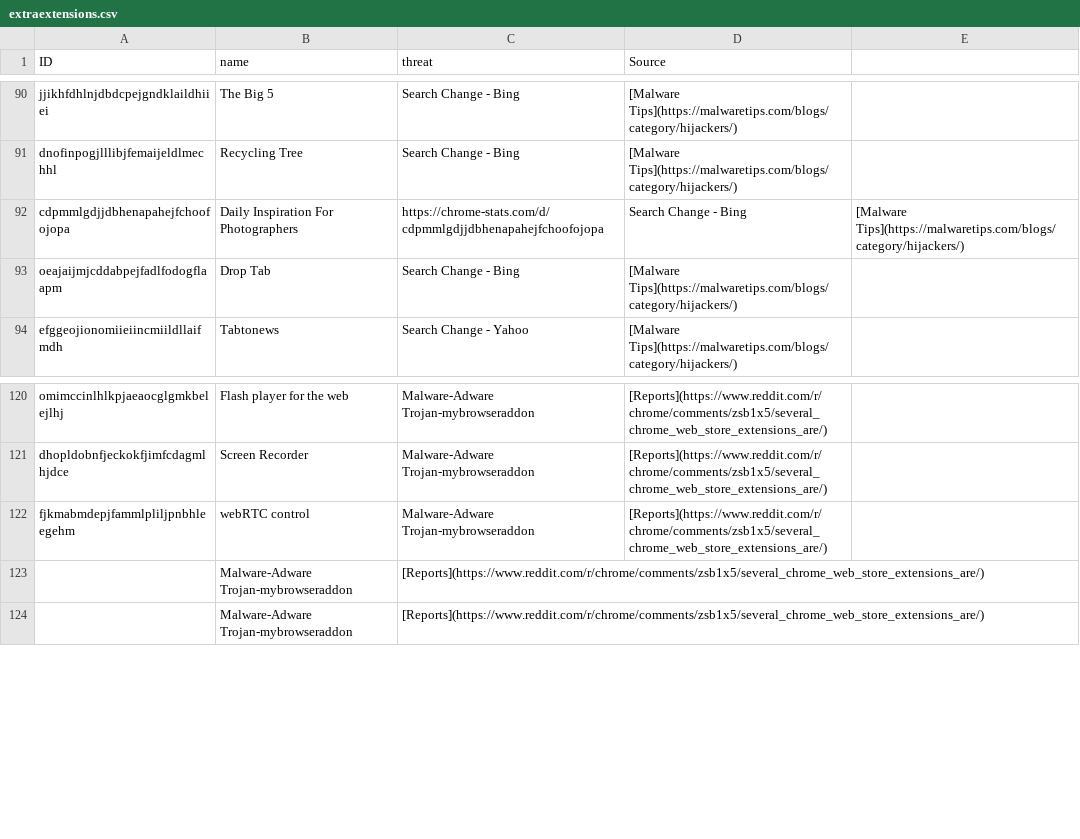
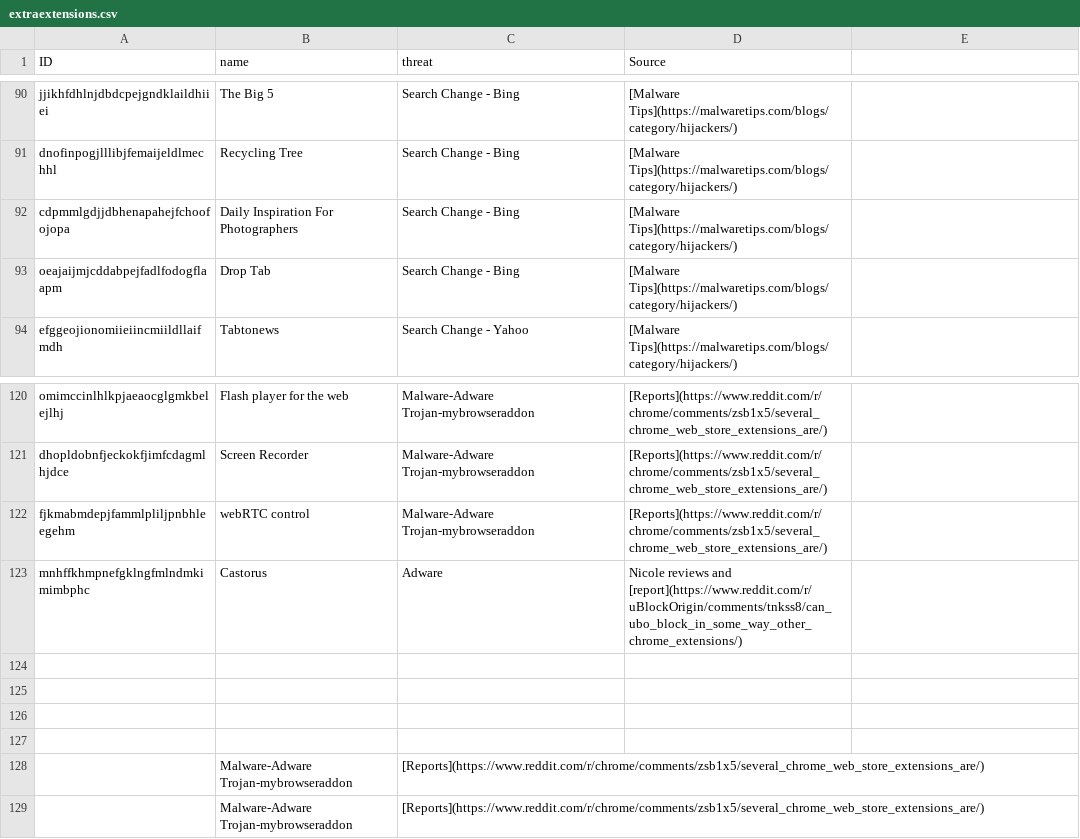
Before and after one commit to nicoleahmed/malicious-extensions-list, a CSV file: extraextensions.csv, drawn as a sheet; only a part is shown, gaps mark what is left out.

Commit message:
Update extraextensions.csv

```diff
--- a/extraextensions.csv
+++ b/extraextensions.csv
@@ -91,3 +91,3 @@ jjikhfdhlnjdbdcpejgndklaildhiiei,The Big 5,Search Change - Bing,[Malware Tips](h
 dnofinpogjlllibjfemaijeldlmechhl,Recycling Tree,Search Change - Bing,[Malware Tips](https://malwaretips.com/blogs/category/hijackers/)
-cdpmmlgdjjdbhenapahejfchoofojopa,Daily Inspiration For Photographers,https://chrome-stats.com/d/cdpmmlgdjjdbhenapahejfchoofojopa,Search Change - Bing,[Malware Tips](https://malwaretips.com/blogs/category/hijackers/)
+cdpmmlgdjjdbhenapahejfchoofojopa,Daily Inspiration For Photographers,Search Change - Bing,[Malware Tips](https://malwaretips.com/blogs/category/hijackers/)
 oeajaijmjcddabpejfadlfodogflaapm,Drop Tab,Search Change - Bing,[Malware Tips](https://malwaretips.com/blogs/category/hijackers/)
@@ -122,2 +122,7 @@ dhopldobnfjeckokfjimfcdagmlhjdce,Screen Recorder,Malware-Adware Trojan-mybrowser
 fjkmabmdepjfammlpliljpnbhleegehm,webRTC control,Malware-Adware Trojan-mybrowseraddon,[Reports](https://www.reddit.com/r/chrome/comments/zsb1x5/several_chrome_web_store_extensions_are/)
+mnhffkhmpnefgklngfmlndmkimimbphc,Castorus,Adware,Nicole reviews and [report](https://www.reddit.com/r/uBlockOrigin/comments/tnkss8/can_ubo_block_in_some_way_other_chrome_extensions/)
+
+
+
+
 ,Malware-Adware Trojan-mybrowseraddon,[Reports](https://www.reddit.com/r/chrome/comments/zsb1x5/several_chrome_web_store_extensions_are/)
```
